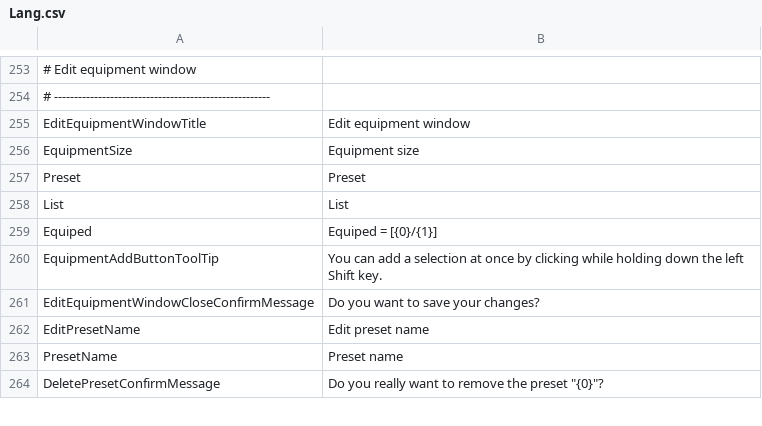
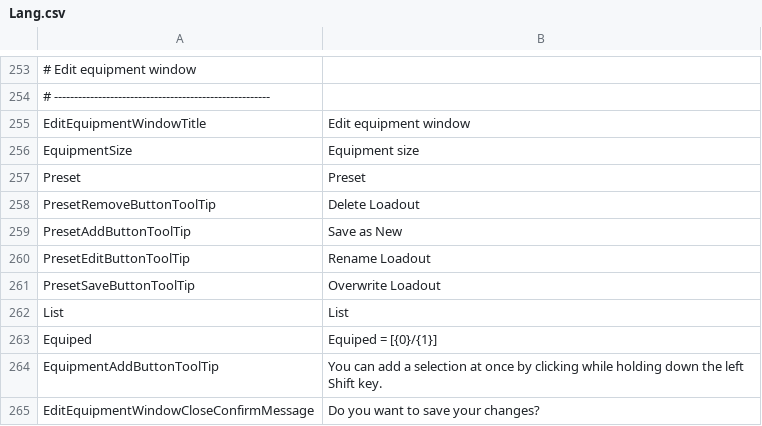
Before and after one commit to Ocelot1210/X4_ComplexCalculator, a CSV file: X4_ComplexCalculator/Localization/Lang.csv, drawn as a sheet; only a part is shown, gaps mark what is left out; the shorter side is filled out with more unchanged rows; the diff names each change by its address in the sheet, - before the commit and + after, or states it on an @@ line.

Commit message:
Add tooltips to the equipment preset button

```diff
--- a/X4_ComplexCalculator/Localization/Lang.csv
+++ b/X4_ComplexCalculator/Localization/Lang.csv
+row 258: PresetRemoveButtonToolTip | Delete Loadout
+row 259: PresetAddButtonToolTip | Save as New
+row 260: PresetEditButtonToolTip | Rename Loadout
+row 261: PresetSaveButtonToolTip | Overwrite Loadout
```
Also changed, not shown: X4_ComplexCalculator/Localization/Lang.en-US.csv, X4_ComplexCalculator/Localization/Lang.ja-JP.csv, 1 other file.
